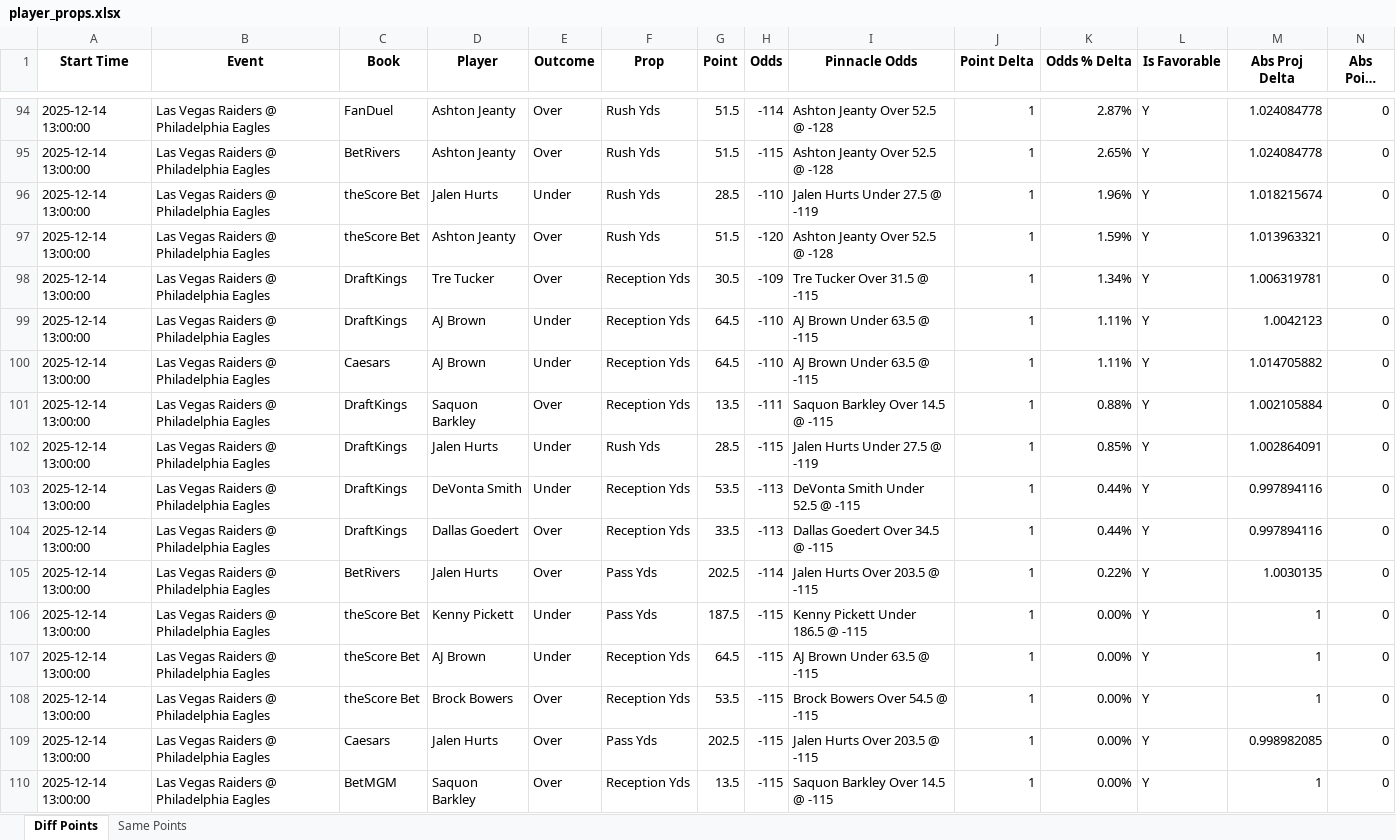
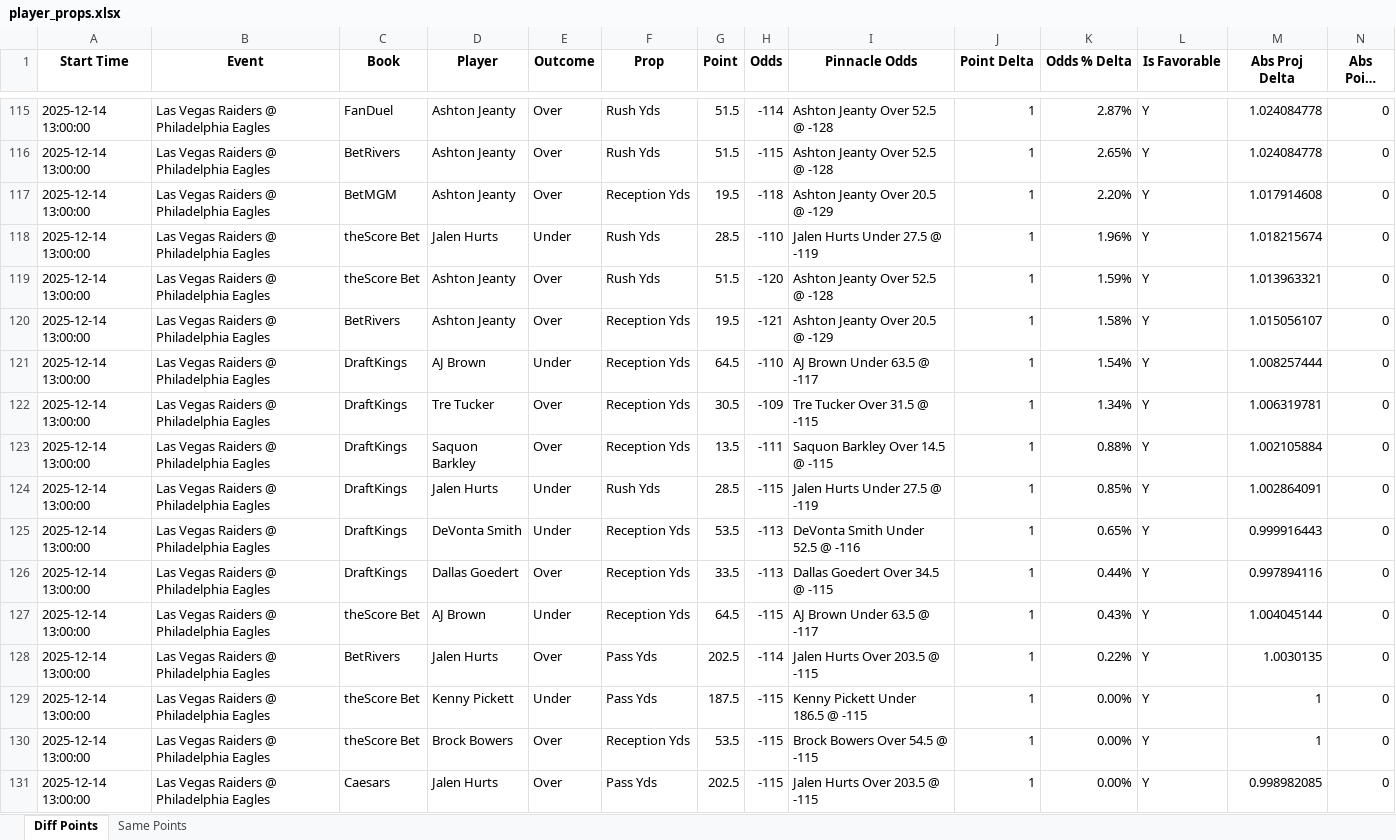
Before and after one commit to rahulShahCode/player-props-scraper, an Excel workbook: player_props.xlsx, sheet Diff Points, drawn as a sheet; only a part is shown, gaps mark what is left out; the shorter side is filled out with more unchanged rows; long unchanged cells end in …; values as stored, in another font and other column widths than the file's, no borders; removed rows and columns are numbered as before the commit, all else as after; the diff covers the shown part only; the diff names each change by its address in the sheet, - before the commit and + after, or states it on an @@ line.

```diff
--- a/player_props.xlsx (sheet Diff Points)
+++ b/player_props.xlsx (sheet Diff Points)
+row 117: 2025-12-14 13:00:00 | Las Vegas Raiders @ Philadelphia Eagles | BetMGM | Ashton Jeanty | Over | Reception Yds | 19.5 | -118 | Ashton Jeanty Over 20.5 @ -129 | 1 | 2.20% | Y | 1.017914608 | 0
+row 120: 2025-12-14 13:00:00 | Las Vegas Raiders @ Philadelphia Eagles | BetRivers | Ashton Jeanty | Over | Reception Yds | 19.5 | -121 | Ashton Jeanty Over 20.5 @ -129 | 1 | 1.58% | Y | 1.015056107 | 0
+row 121: 2025-12-14 13:00:00 | Las Vegas Raiders @ Philadelphia Eagles | DraftKings | AJ Brown | Under | Reception Yds | 64.5 | -110 | AJ Brown Under 63.5 @ -117 | 1 | 1.54% | Y | 1.008257444 | 0
-row 99: 2025-12-14 13:00:00 | Las Vegas Raiders @ Philadelphia Eagles | DraftKings | AJ Brown | Under | Reception Yds | 64.5 | -110 | AJ Brown Under 63.5 @ -115 | 1 | 1.11% | Y | 1.0042123 | 0
-row 100: 2025-12-14 13:00:00 | Las Vegas Raiders @ Philadelphia Eagles | Caesars | AJ Brown | Under | Reception Yds | 64.5 | -110 | AJ Brown Under 63.5 @ -115 | 1 | 1.11% | Y | 1.014705882 | 0
-I125 (Pinnacle Odds): DeVonta Smith Under 52.5 @ -115
+I125 (Pinnacle Odds): DeVonta Smith Under 52.5 @ -116
-K125 (Odds % Delta): 0.44%
+K125 (Odds % Delta): 0.65%
-M125 (Abs Proj Delta): 0.997894116
+M125 (Abs Proj Delta): 0.999916443
+row 127: 2025-12-14 13:00:00 | Las Vegas Raiders @ Philadelphia Eagles | theScore Bet | AJ Brown | Under | Reception Yds | 64.5 | -115 | AJ Brown Under 63.5 @ -117 | 1 | 0.43% | Y | 1.004045144 | 0
-row 107: 2025-12-14 13:00:00 | Las Vegas Raiders @ Philadelphia Eagles | theScore Bet | AJ Brown | Under | Reception Yds | 64.5 | -115 | AJ Brown Under 63.5 @ -115 | 1 | 0.00% | Y | 1 | 0
```
Also changed, not shown: 40 added rows, 4 removed rows, 2 moved rows and 41 edited cells elsewhere in this sheet, sheet Same Points, 2 other files.
